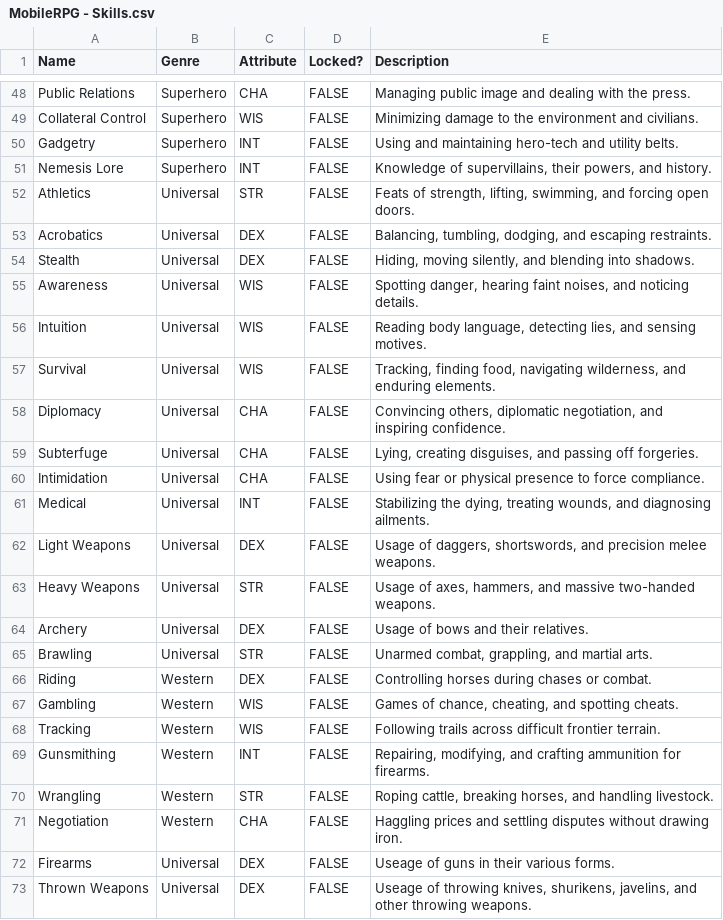
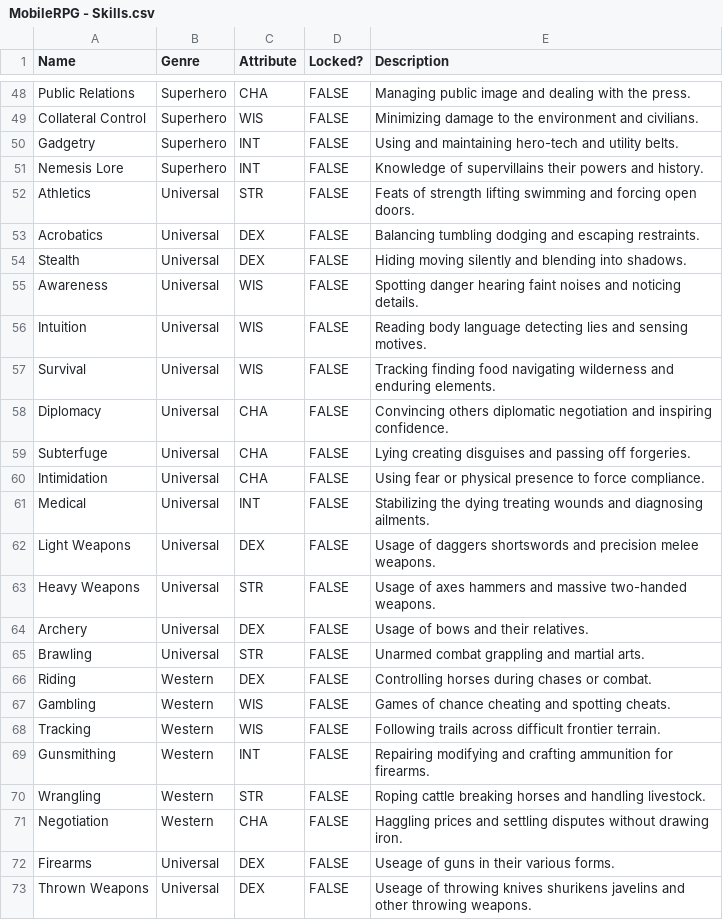
Before and after one commit to leemwalker/ttrpg_sim, a CSV file: assets/system/MobileRPG - Skills.csv, drawn as a sheet; only a part is shown, gaps mark what is left out; the diff covers the shown part only.

```diff
--- a/assets/system/MobileRPG - Skills.csv
+++ b/assets/system/MobileRPG - Skills.csv
@@ -50,24 +50,24 @@ Collateral Control,Superhero,WIS,FALSE,Minimizing damage to the environment and
 Gadgetry,Superhero,INT,FALSE,Using and maintaining hero-tech and utility belts.
-Nemesis Lore,Superhero,INT,FALSE,"Knowledge of supervillains, their powers, and history."
-Athletics,Universal,STR,FALSE,"Feats of strength, lifting, swimming, and forcing open doors."
-Acrobatics,Universal,DEX,FALSE,"Balancing, tumbling, dodging, and escaping restraints."
-Stealth,Universal,DEX,FALSE,"Hiding, moving silently, and blending into shadows."
-Awareness,Universal,WIS,FALSE,"Spotting danger, hearing faint noises, and noticing details."
-Intuition,Universal,WIS,FALSE,"Reading body language, detecting lies, and sensing motives."
-Survival,Universal,WIS,FALSE,"Tracking, finding food, navigating wilderness, and enduring elements."
-Diplomacy,Universal,CHA,FALSE,"Convincing others, diplomatic negotiation, and inspiring confidence."
-Subterfuge,Universal,CHA,FALSE,"Lying, creating disguises, and passing off forgeries."
+Nemesis Lore,Superhero,INT,FALSE,"Knowledge of supervillains their powers and history."
+Athletics,Universal,STR,FALSE,"Feats of strength lifting swimming and forcing open doors."
+Acrobatics,Universal,DEX,FALSE,"Balancing tumbling dodging and escaping restraints."
+Stealth,Universal,DEX,FALSE,"Hiding moving silently and blending into shadows."
+Awareness,Universal,WIS,FALSE,"Spotting danger hearing faint noises and noticing details."
+Intuition,Universal,WIS,FALSE,"Reading body language detecting lies and sensing motives."
+Survival,Universal,WIS,FALSE,"Tracking finding food navigating wilderness and enduring elements."
+Diplomacy,Universal,CHA,FALSE,"Convincing others diplomatic negotiation and inspiring confidence."
+Subterfuge,Universal,CHA,FALSE,"Lying creating disguises and passing off forgeries."
 Intimidation,Universal,CHA,FALSE,Using fear or physical presence to force compliance.
-Medical,Universal,INT,FALSE,"Stabilizing the dying, treating wounds, and diagnosing ailments."
-Light Weapons,Universal,DEX,FALSE,"Usage of daggers, shortswords, and precision melee weapons."
-Heavy Weapons,Universal,STR,FALSE,"Usage of axes, hammers, and massive two-handed weapons."
+Medical,Universal,INT,FALSE,"Stabilizing the dying treating wounds and diagnosing ailments."
+Light Weapons,Universal,DEX,FALSE,"Usage of daggers shortswords and precision melee weapons."
+Heavy Weapons,Universal,STR,FALSE,"Usage of axes hammers and massive two-handed weapons."
 Archery,Universal,DEX,FALSE,Usage of bows and their relatives.
-Brawling,Universal,STR,FALSE,"Unarmed combat, grappling, and martial arts."
+Brawling,Universal,STR,FALSE,"Unarmed combat grappling and martial arts."
 Riding,Western,DEX,FALSE,Controlling horses during chases or combat.
-Gambling,Western,WIS,FALSE,"Games of chance, cheating, and spotting cheats."
+Gambling,Western,WIS,FALSE,"Games of chance cheating and spotting cheats."
 Tracking,Western,WIS,FALSE,Following trails across difficult frontier terrain.
-Gunsmithing,Western,INT,FALSE,"Repairing, modifying, and crafting ammunition for firearms."
-Wrangling,Western,STR,FALSE,"Roping cattle, breaking horses, and handling livestock."
+Gunsmithing,Western,INT,FALSE,"Repairing modifying and crafting ammunition for firearms."
+Wrangling,Western,STR,FALSE,"Roping cattle breaking horses and handling livestock."
 Negotiation,Western,CHA,FALSE,Haggling prices and settling disputes without drawing iron.
 Firearms,Universal,DEX,FALSE,Useage of guns in their various forms.
-Thrown Weapons,Universal,DEX,FALSE,"Useage of throwing knives, shurikens, javelins, and other throwing weapons."
+Thrown Weapons,Universal,DEX,FALSE,"Useage of throwing knives shurikens javelins and other throwing weapons."
```
Also changed, not shown: 24 edited cells elsewhere in this file, assets/system/MobileRPG - Attributes.csv, assets/system/MobileRPG - Items.csv, 15 other files.
